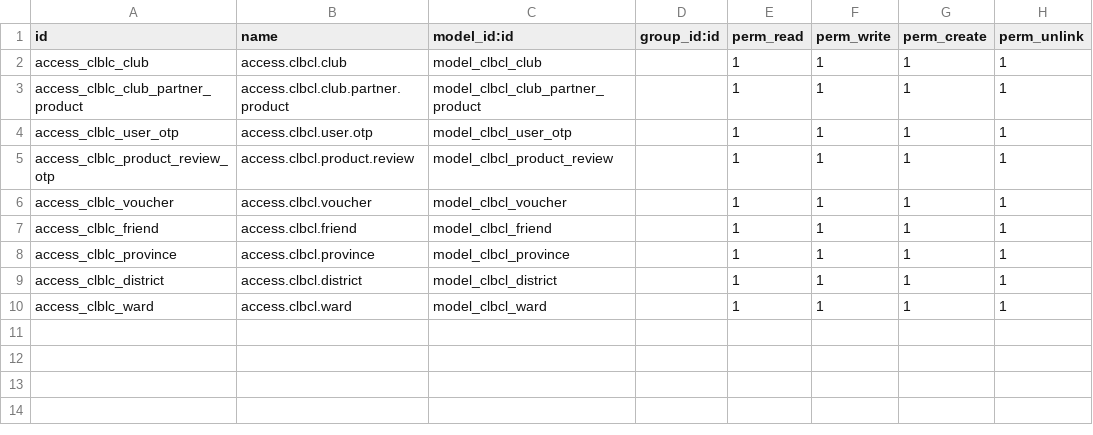
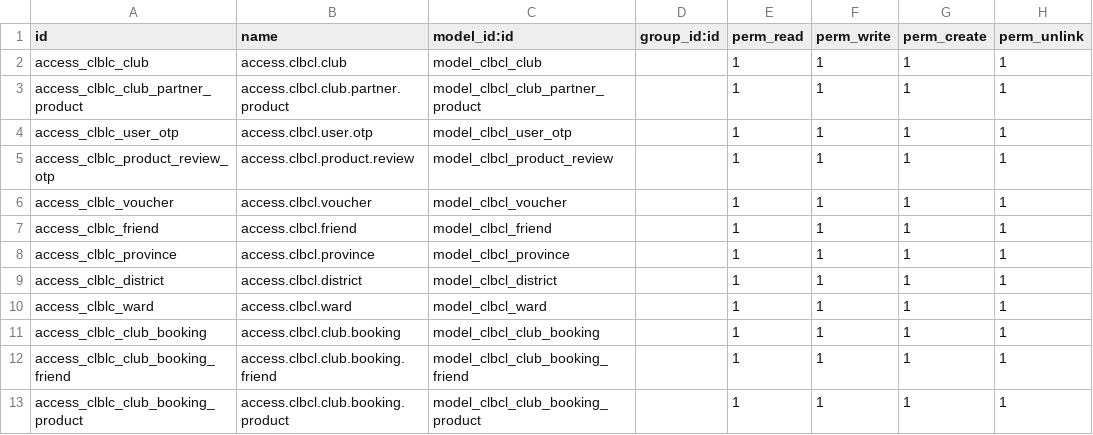
Before and after one commit to huongtn/om-clbcl, a CSV file: om_clbcl/security/ir.model.access.csv, drawn as a sheet; the diff names each change by its address in the sheet, - before the commit and + after, or states it on an @@ line.

```diff
--- a/om_clbcl/security/ir.model.access.csv
+++ b/om_clbcl/security/ir.model.access.csv
+row 11: access_clblc_club_booking | access.clbcl.club.booking | model_clbcl_club_booking |  | 1 | 1 | 1 | 1
+row 12: access_clblc_club_booking_friend | access.clbcl.club.booking.friend | model_clbcl_club_booking_friend |  | 1 | 1 | 1 | 1
+row 13: access_clblc_club_booking_product | access.clbcl.club.booking.product | model_clbcl_club_booking_product |  | 1 | 1 | 1 | 1
```
Also changed, not shown: 5 other files.
